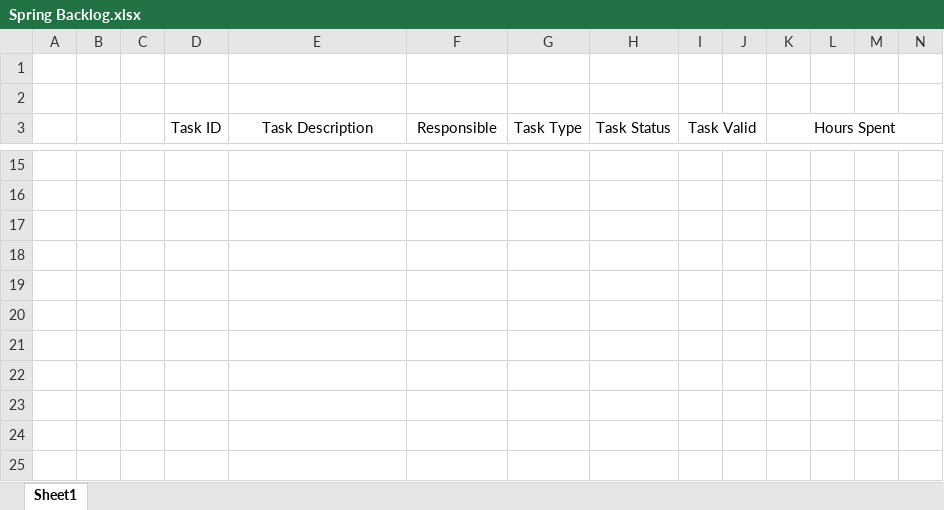
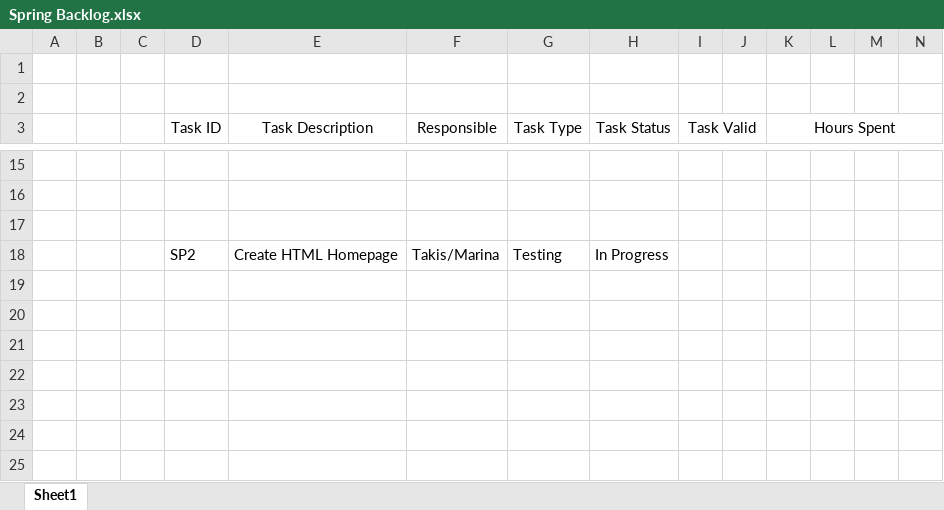
Before and after one commit to StaffsMSC-ASD/ProjectPTS, an Excel workbook: ScrumDocs/Spring Backlog.xlsx, sheet Sheet1, drawn as a sheet; only a part is shown, gaps mark what is left out; values as stored, in another font and other column widths than the file's, no borders; rows hold the shown columns only; the diff names each change by its address in the sheet, - before the commit and + after, or states it on an @@ line.

Commit message:
Test update
Checking GitDesktop updates

```diff
--- a/ScrumDocs/Spring Backlog.xlsx (sheet Sheet1)
+++ b/ScrumDocs/Spring Backlog.xlsx (sheet Sheet1)
-row 18: (empty)
+row 18:  |  |  | SP2 | Create HTML Homepage | Takis/Marina | Testing | In Progress
```
